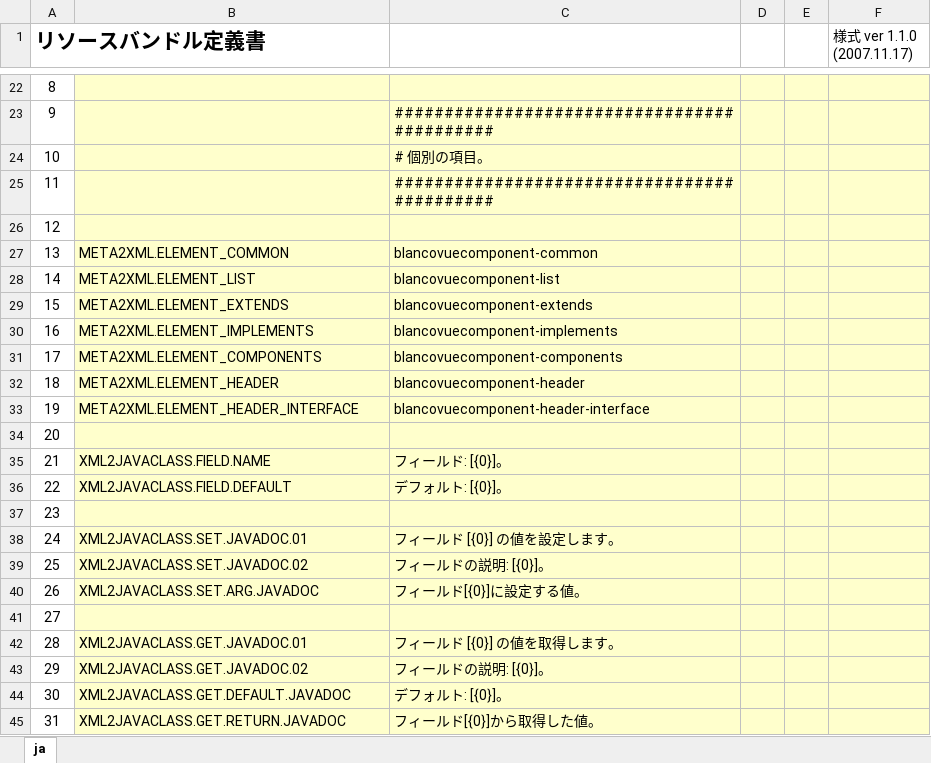
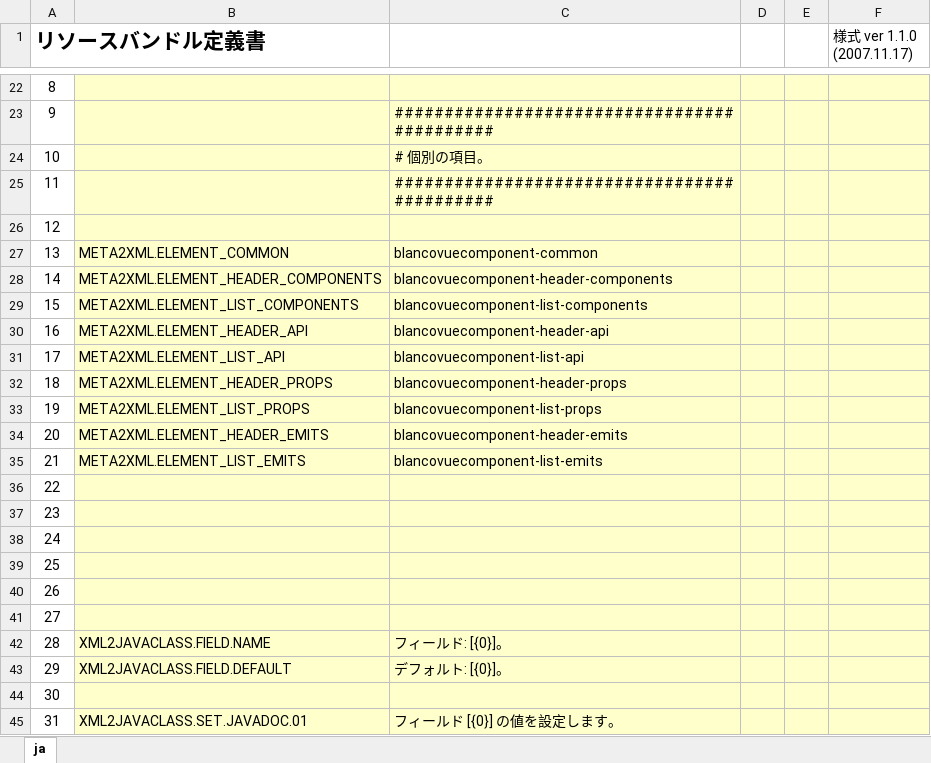
Before and after one commit to uedaueo/blancoVueComponent, an Excel workbook: meta/program/BlancoVueComponentResourceBundle.xlsx, sheet ja, drawn as a sheet; only a part is shown, gaps mark what is left out; the shorter side is filled out with more unchanged rows; values as stored, in another font and other column widths than the file's, no borders; removed rows and columns are numbered as before the commit, all else as after; the diff names each change by its address in the sheet, - before the commit and + after, or states it on an @@ line.

```diff
--- a/meta/program/BlancoVueComponentResourceBundle.xlsx (sheet ja)
+++ b/meta/program/BlancoVueComponentResourceBundle.xlsx (sheet ja)
-row 28: 14 | META2XML.ELEMENT_LIST | blancovuecomponent-list
-row 29: 15 | META2XML.ELEMENT_EXTENDS | blancovuecomponent-extends
-row 30: 16 | META2XML.ELEMENT_IMPLEMENTS | blancovuecomponent-implements
+row 28: 14 | META2XML.ELEMENT_HEADER_COMPONENTS | blancovuecomponent-header-components
@@ column A (リソースバンドル定義書) renumbered from row 29 down @@
-B29: META2XML.ELEMENT_COMPONENTS
+B29: META2XML.ELEMENT_LIST_COMPONENTS
-C29: blancovuecomponent-components
+C29: blancovuecomponent-list-components
-B30: META2XML.ELEMENT_HEADER
+B30: META2XML.ELEMENT_HEADER_API
-C30: blancovuecomponent-header
+C30: blancovuecomponent-header-api
+row 31: 17 | META2XML.ELEMENT_LIST_API | blancovuecomponent-list-api
+row 32: 18 | META2XML.ELEMENT_HEADER_PROPS | blancovuecomponent-header-props
+row 33: 19 | META2XML.ELEMENT_LIST_PROPS | blancovuecomponent-list-props
-B34: META2XML.ELEMENT_HEADER_INTERFACE
+B34: META2XML.ELEMENT_HEADER_EMITS
-C34: blancovuecomponent-header-interface
+C34: blancovuecomponent-header-emits
+row 35: 21 | META2XML.ELEMENT_LIST_EMITS | blancovuecomponent-list-emits
+row 36: 22
+row 37: 23
+row 38: 24
+row 39: 25
+row 40: 26
```
Also changed, not shown: meta/components/BoxSample.xlsx, meta/program/BlancoVueComponentClassStructure.xlsx, 15 other files.
